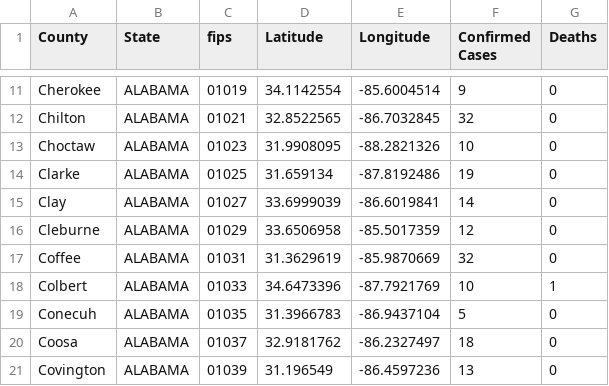
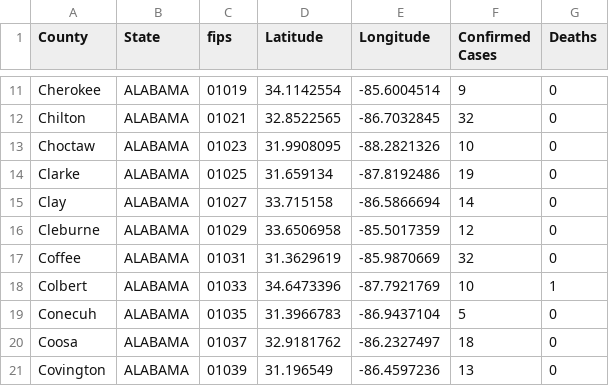
Before and after one commit to ThanatoSohne/COVID-19-Outbreak-Visualization-Tool, a CSV file: Web Scrapers/US States/COVID-19_cases_aldoh.csv, drawn as a sheet; only a part is shown, gaps mark what is left out; the diff names each change by its address in the sheet, - before the commit and + after, or states it on an @@ line.

Commit message:
Update COVID-19_cases_aldoh.csv

```diff
--- a/Web Scrapers/US States/COVID-19_cases_aldoh.csv
+++ b/Web Scrapers/US States/COVID-19_cases_aldoh.csv
-D15 (Latitude): 33.6999039
+D15 (Latitude): 33.715158
-E15 (Longitude): -86.6019841
+E15 (Longitude): -86.5866694
```
